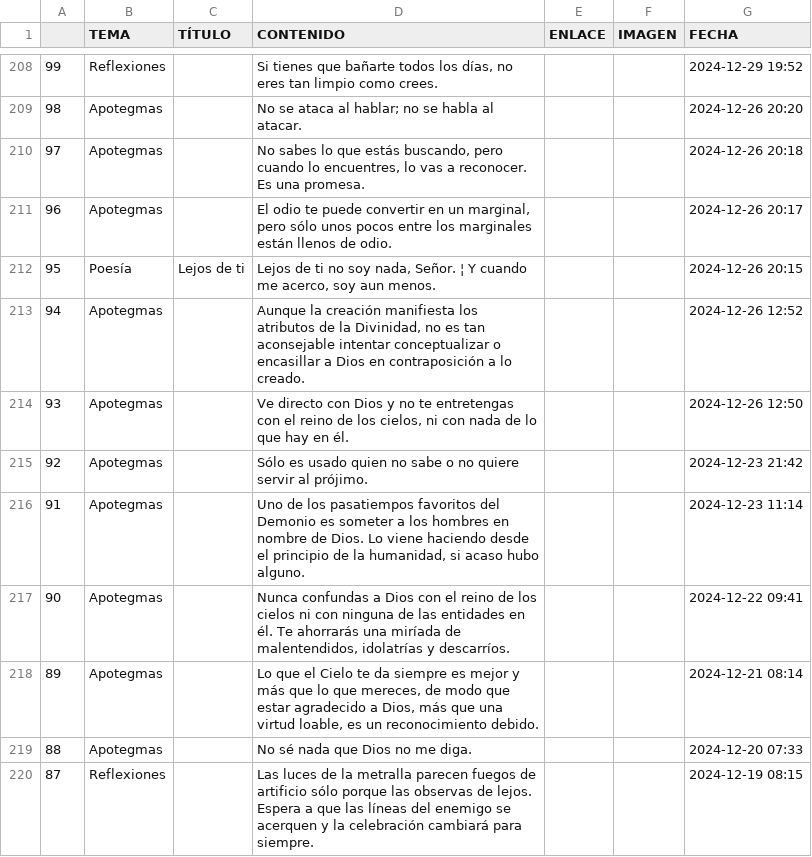
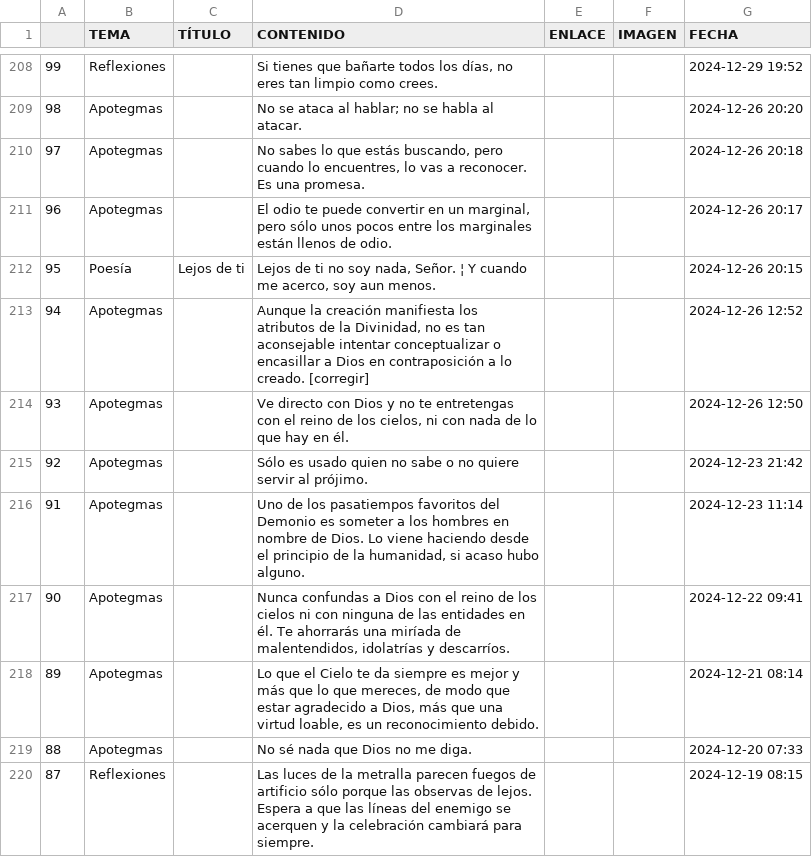
Before and after one commit to jucardus/jucardus.github.io, a CSV file: base.csv, drawn as a sheet; only a part is shown, gaps mark what is left out.

Commit message:
Last Sync: 2025-03-15 15:20:59 (Mobile)

```diff
--- a/base.csv
+++ b/base.csv
@@ -212,3 +212,3 @@
 95,Poesía,Lejos de ti,"Lejos de ti no soy nada, Señor. ¦ Y cuando me acerco, soy aun menos.",,,2024-12-26 20:15
-94,Apotegmas,,"Aunque la creación manifiesta los atributos de la Divinidad, no es tan aconsejable intentar conceptualizar o encasillar a Dios en contraposición a lo creado.",,,2024-12-26 12:52
+94,Apotegmas,,"Aunque la creación manifiesta los atributos de la Divinidad, no es tan aconsejable intentar conceptualizar o encasillar a Dios en contraposición a lo creado. [corregir]",,,2024-12-26 12:52
 93,Apotegmas,,"Ve directo con Dios y no te entretengas con el reino de los cielos, ni con nada de lo que hay en él.",,,2024-12-26 12:50
```
